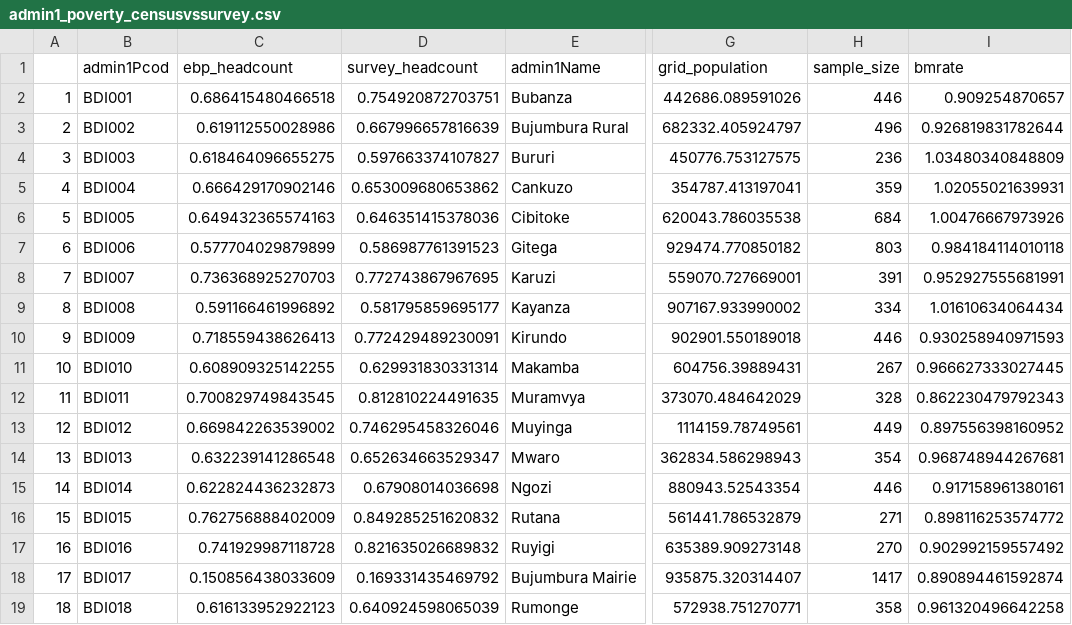
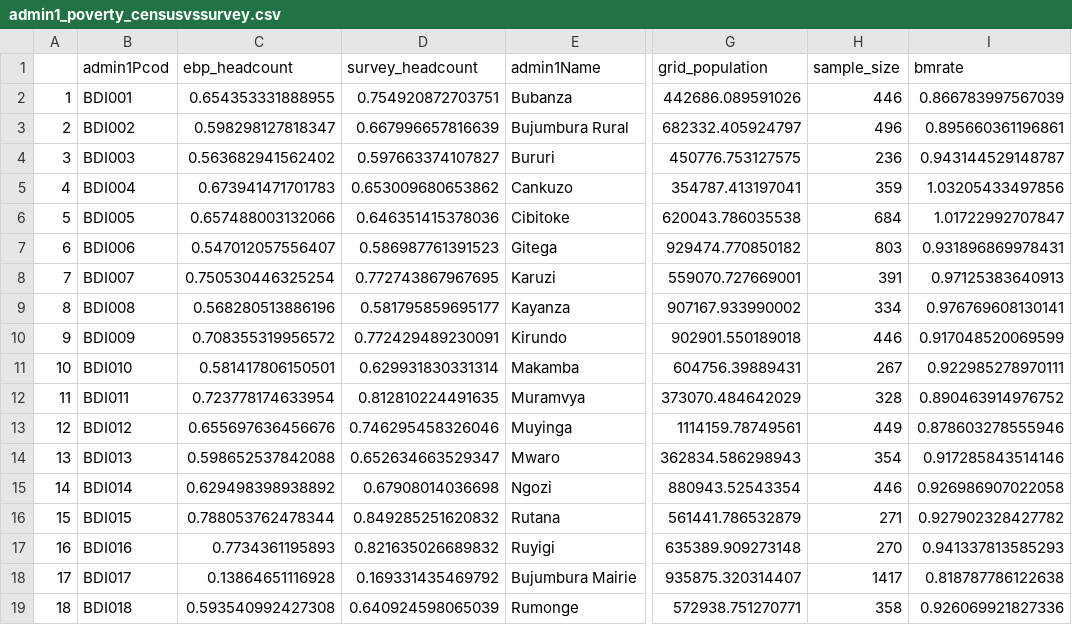
Before and after one commit to SSA-Statistical-Team-Projects/bdipovmap, a CSV file: figures/post-est-tables/admin1_poverty_censusvssurvey.csv, drawn as a sheet; only a part is shown, gaps mark what is left out; the diff names each change by its address in the sheet, - before the commit and + after, or states it on an @@ line.

```diff
--- a/figures/post-est-tables/admin1_poverty_censusvssurvey.csv
+++ b/figures/post-est-tables/admin1_poverty_censusvssurvey.csv
-C2 (ebp_headcount): 0.686415480466518
+C2 (ebp_headcount): 0.654353331888955
-I2 (bmrate): 0.909254870657
+I2 (bmrate): 0.866783997567039
-C3 (ebp_headcount): 0.619112550028986
+C3 (ebp_headcount): 0.598298127818347
-I3 (bmrate): 0.926819831782644
+I3 (bmrate): 0.895660361196861
-C4 (ebp_headcount): 0.618464096655275
+C4 (ebp_headcount): 0.563682941562402
-I4 (bmrate): 1.03480340848809
+I4 (bmrate): 0.943144529148787
-C5 (ebp_headcount): 0.666429170902146
+C5 (ebp_headcount): 0.673941471701783
-I5 (bmrate): 1.02055021639931
+I5 (bmrate): 1.03205433497856
-C6 (ebp_headcount): 0.649432365574163
+C6 (ebp_headcount): 0.657488003132066
-I6 (bmrate): 1.00476667973926
+I6 (bmrate): 1.01722992707847
-C7 (ebp_headcount): 0.577704029879899
+C7 (ebp_headcount): 0.547012057556407
-I7 (bmrate): 0.984184114010118
+I7 (bmrate): 0.931896869978431
-C8 (ebp_headcount): 0.736368925270703
+C8 (ebp_headcount): 0.750530446325254
-I8 (bmrate): 0.952927555681991
+I8 (bmrate): 0.97125383640913
-C9 (ebp_headcount): 0.591166461996892
+C9 (ebp_headcount): 0.568280513886196
-I9 (bmrate): 1.01610634064434
+I9 (bmrate): 0.976769608130141
-C10 (ebp_headcount): 0.718559438626413
+C10 (ebp_headcount): 0.708355319956572
-I10 (bmrate): 0.930258940971593
+I10 (bmrate): 0.917048520069599
-C11 (ebp_headcount): 0.608909325142255
+C11 (ebp_headcount): 0.581417806150501
-I11 (bmrate): 0.966627333027445
+I11 (bmrate): 0.922985278970111
-C12 (ebp_headcount): 0.700829749843545
+C12 (ebp_headcount): 0.723778174633954
-I12 (bmrate): 0.862230479792343
+I12 (bmrate): 0.890463914976752
-C13 (ebp_headcount): 0.669842263539002
+C13 (ebp_headcount): 0.655697636456676
-I13 (bmrate): 0.897556398160952
+I13 (bmrate): 0.878603278555946
-C14 (ebp_headcount): 0.632239141286548
+C14 (ebp_headcount): 0.598652537842088
-I14 (bmrate): 0.968748944267681
+I14 (bmrate): 0.917285843514146
-C15 (ebp_headcount): 0.622824436232873
+C15 (ebp_headcount): 0.629498398938892
-I15 (bmrate): 0.917158961380161
+I15 (bmrate): 0.926986907022058
-C16 (ebp_headcount): 0.762756888402009
+C16 (ebp_headcount): 0.788053762478344
-I16 (bmrate): 0.898116253574772
+I16 (bmrate): 0.927902328427782
-C17 (ebp_headcount): 0.741929987118728
+C17 (ebp_headcount): 0.7734361195893
-I17 (bmrate): 0.902992159557492
+I17 (bmrate): 0.941337813585293
-C18 (ebp_headcount): 0.150856438033609
+C18 (ebp_headcount): 0.13864651116928
-I18 (bmrate): 0.890894461592874
+I18 (bmrate): 0.818787786122638
-C19 (ebp_headcount): 0.616133952922123
+C19 (ebp_headcount): 0.593540992427308
-I19 (bmrate): 0.961320496642258
+I19 (bmrate): 0.926069921827336
```
Also changed, not shown: figures/post-est-tables/compare_samplecensus_means.csv, figures/post-est-tables/ebp_model_estimates.csv, 21 other files.
